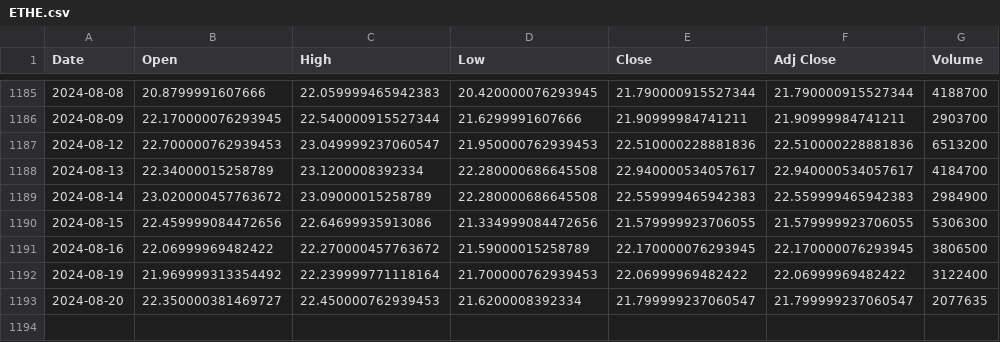
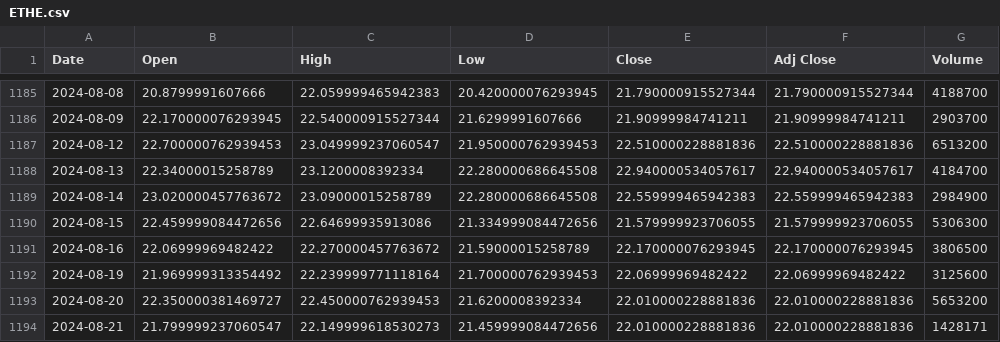
Before and after one commit to bharxhav/crypto-prognosis, a CSV file: data/assets/ETHE.csv, drawn as a sheet; only a part is shown, gaps mark what is left out.

```diff
--- a/data/assets/ETHE.csv
+++ b/data/assets/ETHE.csv
@@ -1191,3 +1191,4 @@ Date,Open,High,Low,Close,Adj Close,Volume
 2024-08-16,22.06999969482422,22.270000457763672,21.59000015258789,22.170000076293945,22.170000076293945,3806500
-2024-08-19,21.969999313354492,22.239999771118164,21.700000762939453,22.06999969482422,22.06999969482422,3122400
-2024-08-20,22.350000381469727,22.450000762939453,21.6200008392334,21.799999237060547,21.799999237060547,2077635
+2024-08-19,21.969999313354492,22.239999771118164,21.700000762939453,22.06999969482422,22.06999969482422,3125600
+2024-08-20,22.350000381469727,22.450000762939453,21.6200008392334,22.010000228881836,22.010000228881836,5653200
+2024-08-21,21.799999237060547,22.149999618530273,21.459999084472656,22.010000228881836,22.010000228881836,1428171
```
Also changed, not shown: data/assets/ETCG.csv, data/assets/GBTC.csv, 5 other files.
